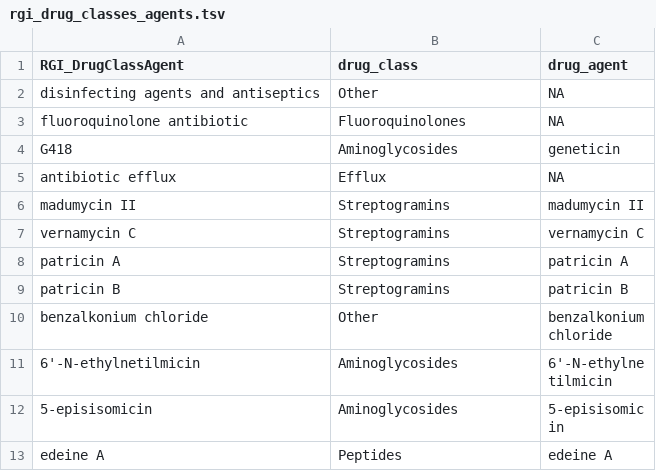
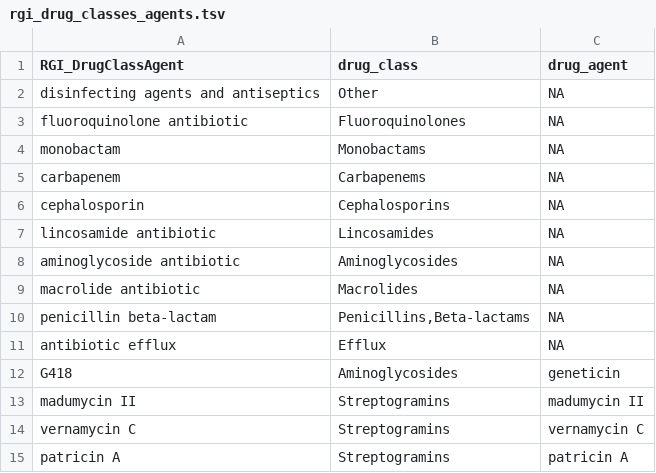
Before and after one commit to AMRverse/AMRgen, a TSV file: data-raw/rgi_drug_classes_agents.tsv, drawn as a sheet; only a part is shown; the shorter side is filled out with more unchanged rows; the diff covers the shown part only.

```diff
--- a/data-raw/rgi_drug_classes_agents.tsv
+++ b/data-raw/rgi_drug_classes_agents.tsv
@@ -3,4 +3,11 @@ disinfecting agents and antiseptics	Other	NA
 fluoroquinolone antibiotic	Fluoroquinolones	NA
+monobactam	Monobactams	NA
+carbapenem	Carbapenems	NA
+cephalosporin	Cephalosporins	NA
+lincosamide antibiotic	Lincosamides	NA
+aminoglycoside antibiotic	Aminoglycosides	NA
+macrolide antibiotic	Macrolides	NA
+penicillin beta-lactam	"Penicillins,Beta-lactams"	NA
+antibiotic efflux	Efflux	NA
 G418	Aminoglycosides	geneticin
-antibiotic efflux	Efflux	NA
 madumycin II	Streptogramins	madumycin II
```
Also changed, not shown: 37 added rows and 5 edited cells elsewhere in this file, 4 other files.
